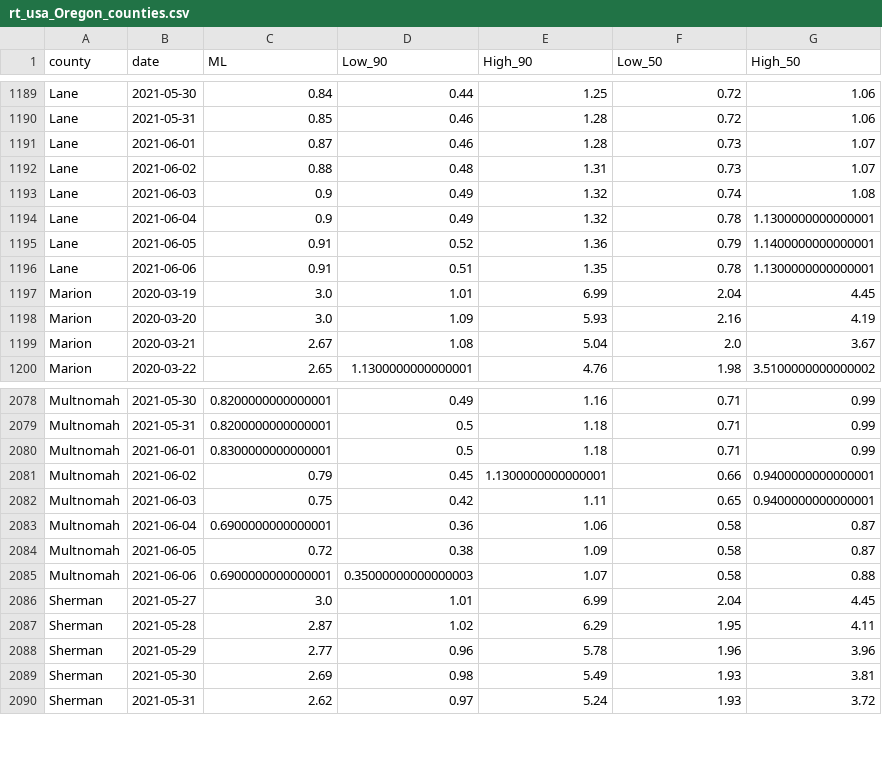
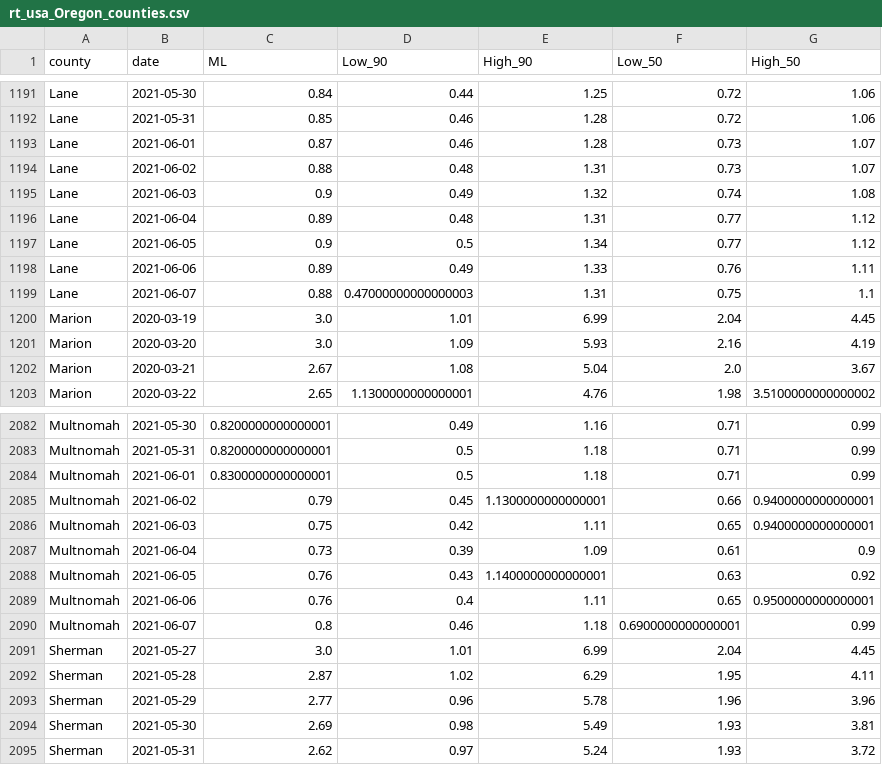
Before and after one commit to sanzgiri/covid-19-dashboards, a CSV file: _notebooks/data/rt_usa_Oregon_counties.csv, drawn as a sheet; only a part is shown, gaps mark what is left out; the diff covers the shown part only.

```diff
--- a/_notebooks/data/rt_usa_Oregon_counties.csv
+++ b/_notebooks/data/rt_usa_Oregon_counties.csv
@@ -1193,5 +1195,6 @@ Lane,2021-06-02,0.88,0.48,1.31,0.73,1.07
 Lane,2021-06-03,0.9,0.49,1.32,0.74,1.08
-Lane,2021-06-04,0.9,0.49,1.32,0.78,1.1300000000000001
-Lane,2021-06-05,0.91,0.52,1.36,0.79,1.1400000000000001
-Lane,2021-06-06,0.91,0.51,1.35,0.78,1.1300000000000001
+Lane,2021-06-04,0.89,0.48,1.31,0.77,1.12
+Lane,2021-06-05,0.9,0.5,1.34,0.77,1.12
+Lane,2021-06-06,0.89,0.49,1.33,0.76,1.11
+Lane,2021-06-07,0.88,0.47000000000000003,1.31,0.75,1.1
 Marion,2020-03-19,3.0,1.01,6.99,2.04,4.45
@@ -2082,5 +2086,6 @@ Multnomah,2021-06-02,0.79,0.45,1.1300000000000001,0.66,0.9400000000000001
 Multnomah,2021-06-03,0.75,0.42,1.11,0.65,0.9400000000000001
-Multnomah,2021-06-04,0.6900000000000001,0.36,1.06,0.58,0.87
-Multnomah,2021-06-05,0.72,0.38,1.09,0.58,0.87
-Multnomah,2021-06-06,0.6900000000000001,0.35000000000000003,1.07,0.58,0.88
+Multnomah,2021-06-04,0.73,0.39,1.09,0.61,0.9
+Multnomah,2021-06-05,0.76,0.43,1.1400000000000001,0.63,0.92
+Multnomah,2021-06-06,0.76,0.4,1.11,0.65,0.9500000000000001
+Multnomah,2021-06-07,0.8,0.46,1.18,0.6900000000000001,0.99
 Sherman,2021-05-27,3.0,1.01,6.99,2.04,4.45
```
Also changed, not shown: 6 added rows and 62 edited cells elsewhere in this file, _notebooks/data/rt_india_state.csv, 3 other files.
